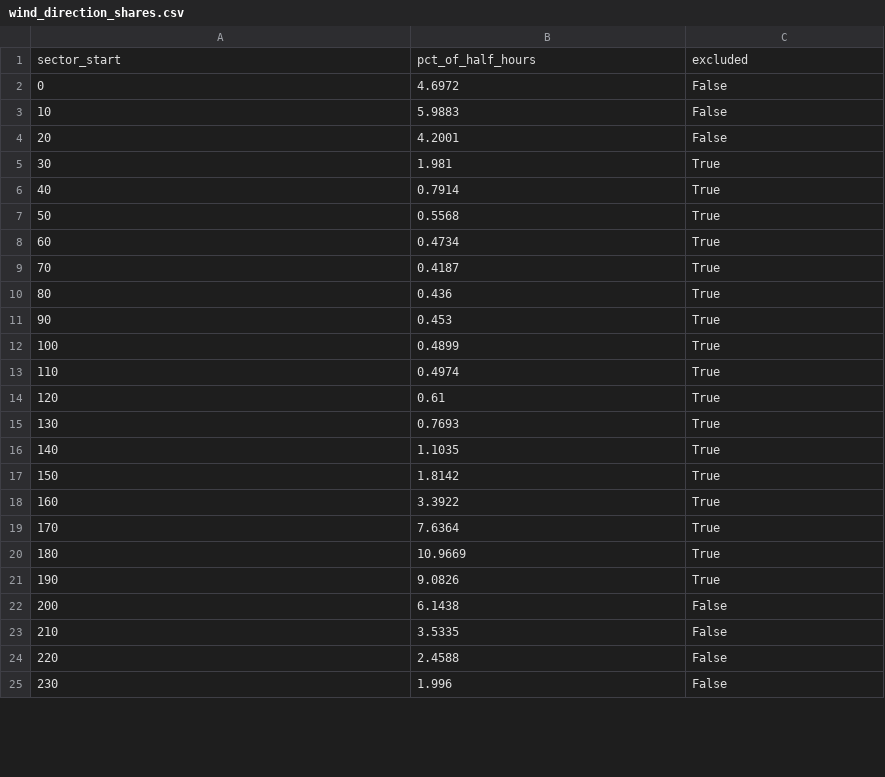
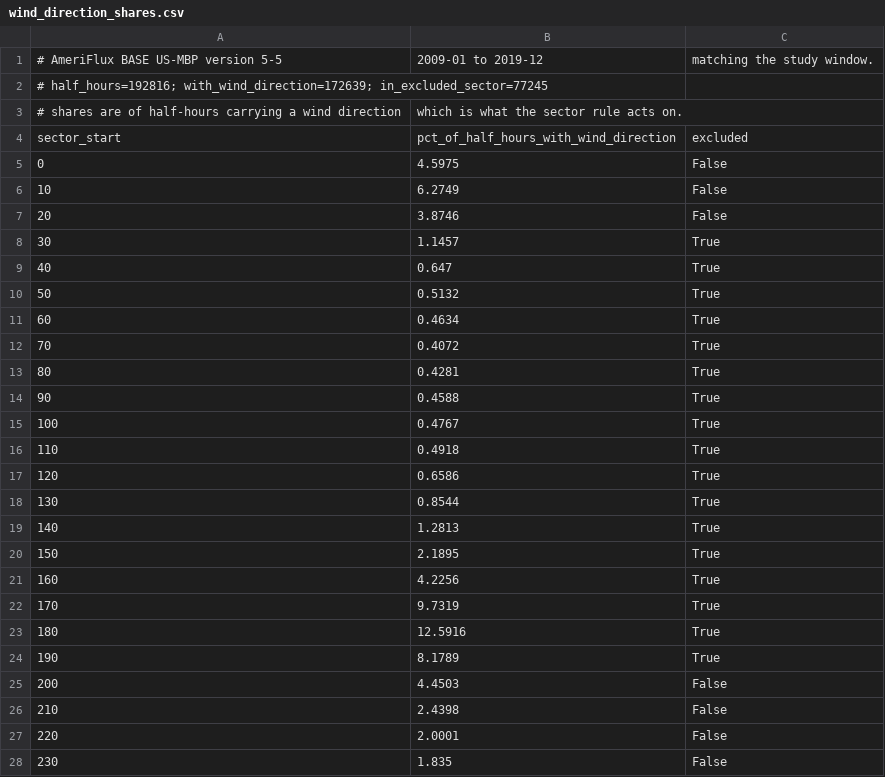
Before and after one commit to matt-duyst/Peatland-Flux-Forecasting, a CSV file: geodata/wind_direction_shares.csv, drawn as a sheet; only a part is shown; the diff covers the shown part only.

Commit message:
State the wind sector against a named denominator
The figure said 41% and the notes said 37.6%. Both were true of different
populations: 41.5% of half-hours carrying a wind direction, 37.6% of all
half-hours. A direction rule can only act where a direction exists, and the
rose plots that population, whose shares sum to a hundred, so the panel now
quotes it and names it, with the share of the whole record beside it.

Restrict the rose to 2009 to 2019, the years the model was fitted on, rather
than the full 2009 to 2024 the product carries. Over the study window the
shares are 44.7% and 40.1%.

Panel a gains a north arrow, coordinate ticks and a divided scale bar with
backing: it carries no graticule and no familiar outline, so nothing else in it
establishes orientation or position. Panel b keeps neither, since the state
outlines carry both, and panel c is a compass already.

Mark the nearest network fen, which the study names at 308 km. Move the Census
credit out of the title position. Give the tower one marker on the map and in
the legend, and label the radial axis with its units and bin width.

```diff
--- a/geodata/wind_direction_shares.csv
+++ b/geodata/wind_direction_shares.csv
@@ -1,25 +1,28 @@
-sector_start,pct_of_half_hours,excluded
-0,4.6972,False
-10,5.9883,False
-20,4.2001,False
-30,1.981,True
-40,0.7914,True
-50,0.5568,True
-60,0.4734,True
-70,0.4187,True
-80,0.436,True
-90,0.453,True
-100,0.4899,True
-110,0.4974,True
-120,0.61,True
-130,0.7693,True
-140,1.1035,True
-150,1.8142,True
-160,3.3922,True
-170,7.6364,True
-180,10.9669,True
-190,9.0826,True
-200,6.1438,False
-210,3.5335,False
-220,2.4588,False
-230,1.996,False
+# AmeriFlux BASE US-MBP version 5-5, 2009-01 to 2019-12, matching the study window.
+# half_hours=192816; with_wind_direction=172639; in_excluded_sector=77245
+# shares are of half-hours carrying a wind direction, which is what the sector rule acts on.
+sector_start,pct_of_half_hours_with_wind_direction,excluded
+0,4.5975,False
+10,6.2749,False
+20,3.8746,False
+30,1.1457,True
+40,0.647,True
+50,0.5132,True
+60,0.4634,True
+70,0.4072,True
+80,0.4281,True
+90,0.4588,True
+100,0.4767,True
+110,0.4918,True
+120,0.6586,True
+130,0.8544,True
+140,1.2813,True
+150,2.1895,True
+160,4.2256,True
+170,9.7319,True
+180,12.5916,True
+190,8.1789,True
+200,4.4503,False
+210,2.4398,False
+220,2.0001,False
+230,1.835,False
```
Also changed, not shown: 12 edited cells elsewhere in this file, 8 other files.
